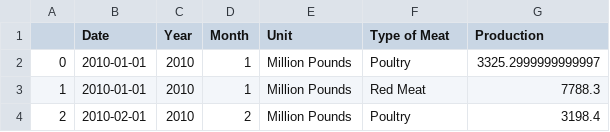
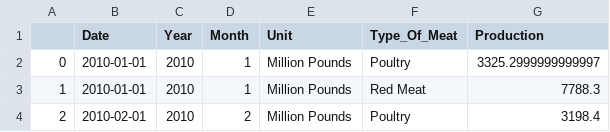
Before and after one commit to arjashok/2024-Summer-Datathon, a CSV file: cleaned-datasets/Cleaned_Meat_Stats_Meat_Production.csv, drawn as a sheet; only a part is shown.

```diff
--- a/cleaned-datasets/Cleaned_Meat_Stats_Meat_Production.csv
+++ b/cleaned-datasets/Cleaned_Meat_Stats_Meat_Production.csv
@@ -1,2 +1,2 @@
-,Date,Year,Month,Unit,Type of Meat,Production
+,Date,Year,Month,Unit,Type_Of_Meat,Production
 0,2010-01-01,2010,1,Million Pounds,Poultry,3325.2999999999997
```
Also changed, not shown: 11 other files.
